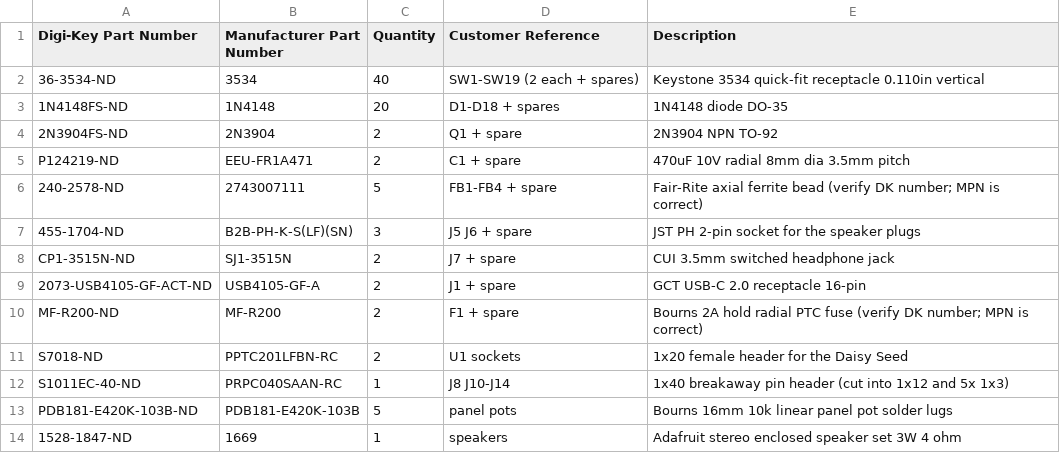
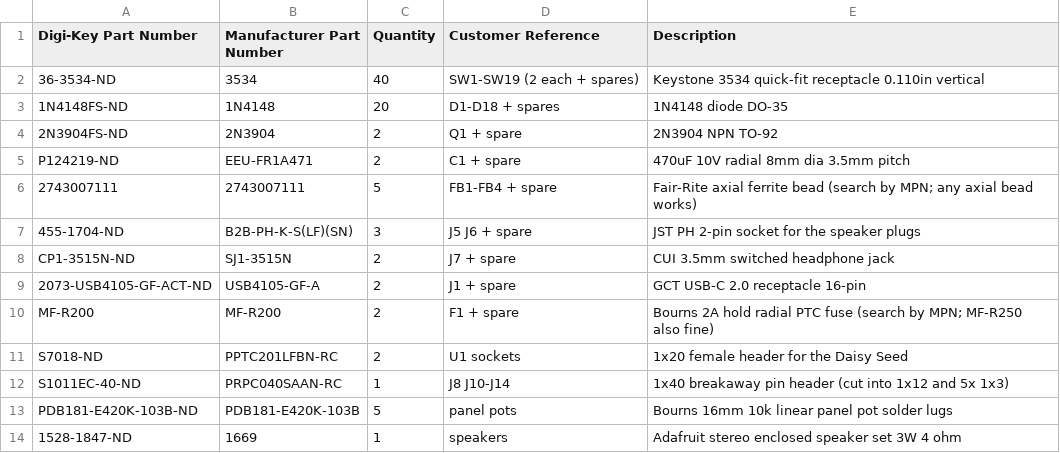
Before and after one commit to zachtemkin/synth-machine-libDaisy, a CSV file: hardware/digikey_tht_parts.csv, drawn as a sheet.

```diff
--- a/hardware/digikey_tht_parts.csv
+++ b/hardware/digikey_tht_parts.csv
@@ -5,3 +5,3 @@ Digi-Key Part Number,Manufacturer Part Number,Quantity,Customer Reference,Descri
 P124219-ND,EEU-FR1A471,2,C1 + spare,470uF 10V radial 8mm dia 3.5mm pitch
-240-2578-ND,2743007111,5,FB1-FB4 + spare,Fair-Rite axial ferrite bead (verify DK number; MPN is correct)
+2743007111,2743007111,5,FB1-FB4 + spare,Fair-Rite axial ferrite bead (search by MPN; any axial bead works)
 455-1704-ND,B2B-PH-K-S(LF)(SN),3,J5 J6 + spare,JST PH 2-pin socket for the speaker plugs
@@ -9,3 +9,3 @@ CP1-3515N-ND,SJ1-3515N,2,J7 + spare,CUI 3.5mm switched headphone jack
 2073-USB4105-GF-ACT-ND,USB4105-GF-A,2,J1 + spare,GCT USB-C 2.0 receptacle 16-pin
-MF-R200-ND,MF-R200,2,F1 + spare,Bourns 2A hold radial PTC fuse (verify DK number; MPN is correct)
+MF-R200,MF-R200,2,F1 + spare,Bourns 2A hold radial PTC fuse (search by MPN; MF-R250 also fine)
 S7018-ND,PPTC201LFBN-RC,2,U1 sockets,1x20 female header for the Daisy Seed
```
